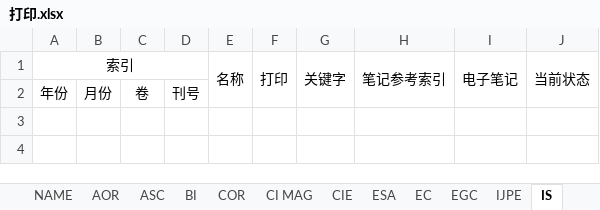
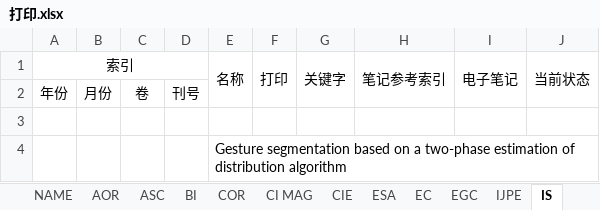
Before and after one commit to aramisw/papers, an Excel workbook: 打印.xlsx, sheet IS, drawn as a sheet; values as stored, in another font and other column widths than the file's, no borders; the diff names each change by its address in the sheet, - before the commit and + after, or states it on an @@ line.

```diff
--- a/打印.xlsx (sheet IS)
+++ b/打印.xlsx (sheet IS)
+row 3: (empty)
+row 4:  |  |  |  | Gesture segmentation based on a two-phase estimation of distribution algorithm
```
Also changed, not shown: sheet NAME, sheet TVT, other sheet tabs, EDA资料整理.xlsx, 3 other files.
